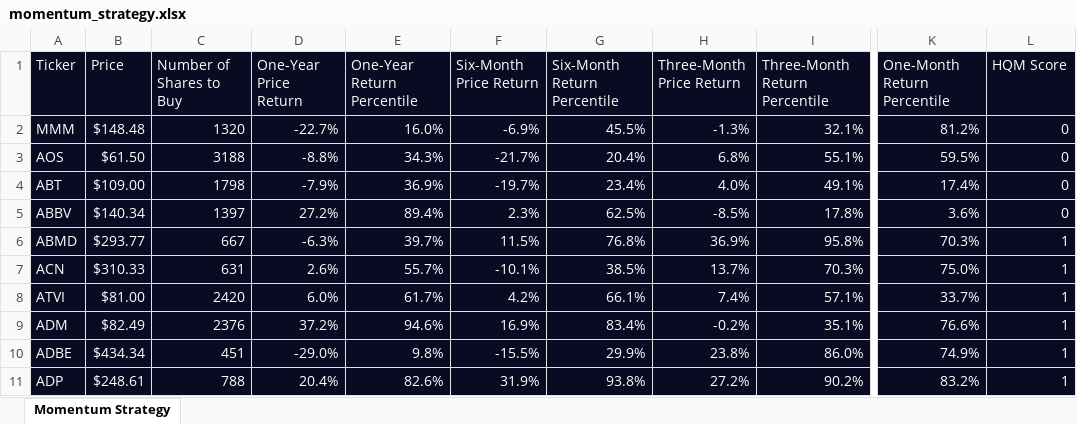
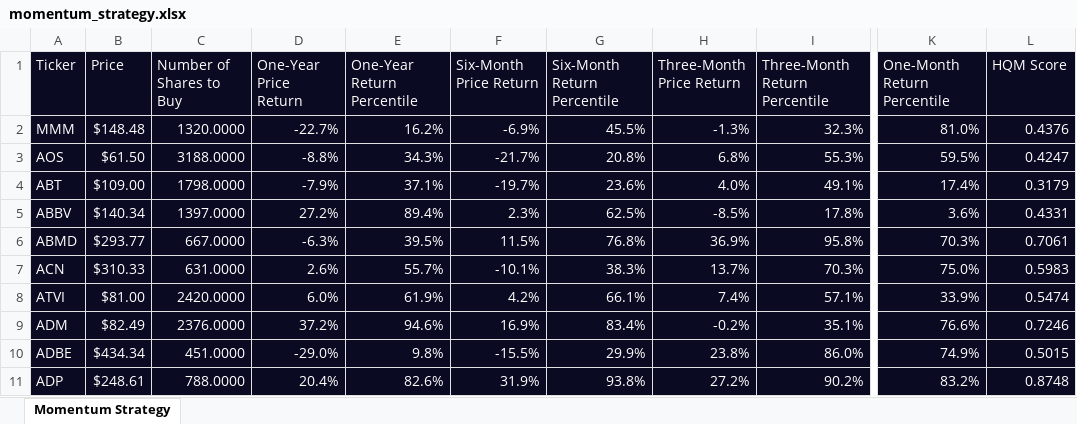
Before and after one commit to JoshuaOD/AlgoTrading-Projects, an Excel workbook: Quantitative Momentum Investing Strategy/momentum_strategy.xlsx, sheet Momentum Strategy, drawn as a sheet; only a part is shown, gaps mark what is left out; values as stored, in another font and other column widths than the file's, no borders; the diff covers the shown part only; the diff names each change by its address in the sheet, - before the commit and + after, or states it on an @@ line.

```diff
--- a/Quantitative Momentum Investing Strategy/momentum_strategy.xlsx (sheet Momentum Strategy)
+++ b/Quantitative Momentum Investing Strategy/momentum_strategy.xlsx (sheet Momentum Strategy)
-C2 (Number of Shares to Buy): 1320
+C2 (Number of Shares to Buy): 1320.0000
-E2 (One-Year Return Percentile): 16.0%
+E2 (One-Year Return Percentile): 16.2%
-I2 (Three-Month Return Percentile): 32.1%
+I2 (Three-Month Return Percentile): 32.3%
-K2 (One-Month Return Percentile): 81.2%
+K2 (One-Month Return Percentile): 81.0%
-L2 (HQM Score): 0
+L2 (HQM Score): 0.4376
-C3 (Number of Shares to Buy): 3188
+C3 (Number of Shares to Buy): 3188.0000
-G3 (Six-Month Return Percentile): 20.4%
+G3 (Six-Month Return Percentile): 20.8%
-I3 (Three-Month Return Percentile): 55.1%
+I3 (Three-Month Return Percentile): 55.3%
-L3 (HQM Score): 0
+L3 (HQM Score): 0.4247
-C4 (Number of Shares to Buy): 1798
+C4 (Number of Shares to Buy): 1798.0000
-E4 (One-Year Return Percentile): 36.9%
+E4 (One-Year Return Percentile): 37.1%
-G4 (Six-Month Return Percentile): 23.4%
+G4 (Six-Month Return Percentile): 23.6%
-L4 (HQM Score): 0
+L4 (HQM Score): 0.3179
-C5 (Number of Shares to Buy): 1397
+C5 (Number of Shares to Buy): 1397.0000
-L5 (HQM Score): 0
+L5 (HQM Score): 0.4331
-C6 (Number of Shares to Buy): 667
+C6 (Number of Shares to Buy): 667.0000
-E6 (One-Year Return Percentile): 39.7%
+E6 (One-Year Return Percentile): 39.5%
-L6 (HQM Score): 1
+L6 (HQM Score): 0.7061
-C7 (Number of Shares to Buy): 631
+C7 (Number of Shares to Buy): 631.0000
-G7 (Six-Month Return Percentile): 38.5%
+G7 (Six-Month Return Percentile): 38.3%
-L7 (HQM Score): 1
+L7 (HQM Score): 0.5983
-C8 (Number of Shares to Buy): 2420
+C8 (Number of Shares to Buy): 2420.0000
-E8 (One-Year Return Percentile): 61.7%
+E8 (One-Year Return Percentile): 61.9%
-K8 (One-Month Return Percentile): 33.7%
+K8 (One-Month Return Percentile): 33.9%
-L8 (HQM Score): 1
+L8 (HQM Score): 0.5474
-C9 (Number of Shares to Buy): 2376
+C9 (Number of Shares to Buy): 2376.0000
-L9 (HQM Score): 1
+L9 (HQM Score): 0.7246
-C10 (Number of Shares to Buy): 451
+C10 (Number of Shares to Buy): 451.0000
-L10 (HQM Score): 1
+L10 (HQM Score): 0.5015
-C11 (Number of Shares to Buy): 788
+C11 (Number of Shares to Buy): 788.0000
-L11 (HQM Score): 1
+L11 (HQM Score): 0.8748
```
Also changed, not shown: 129 edited cells elsewhere in this sheet, 1 other file.
